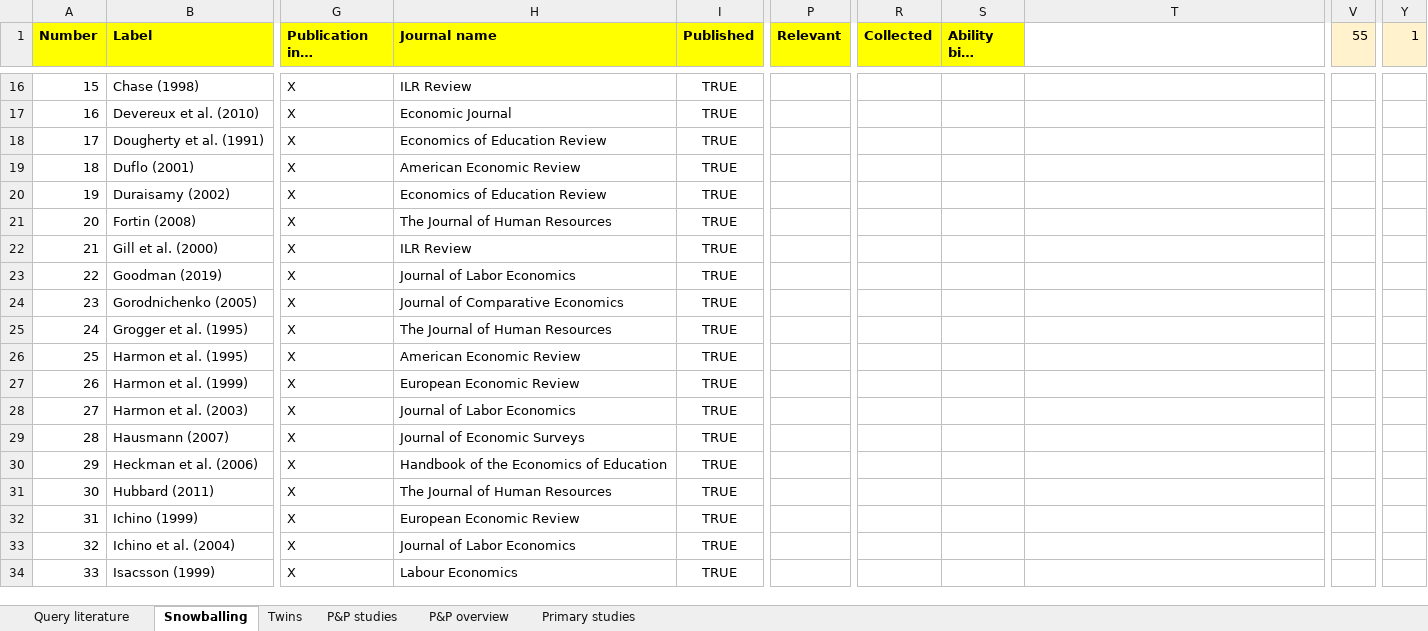
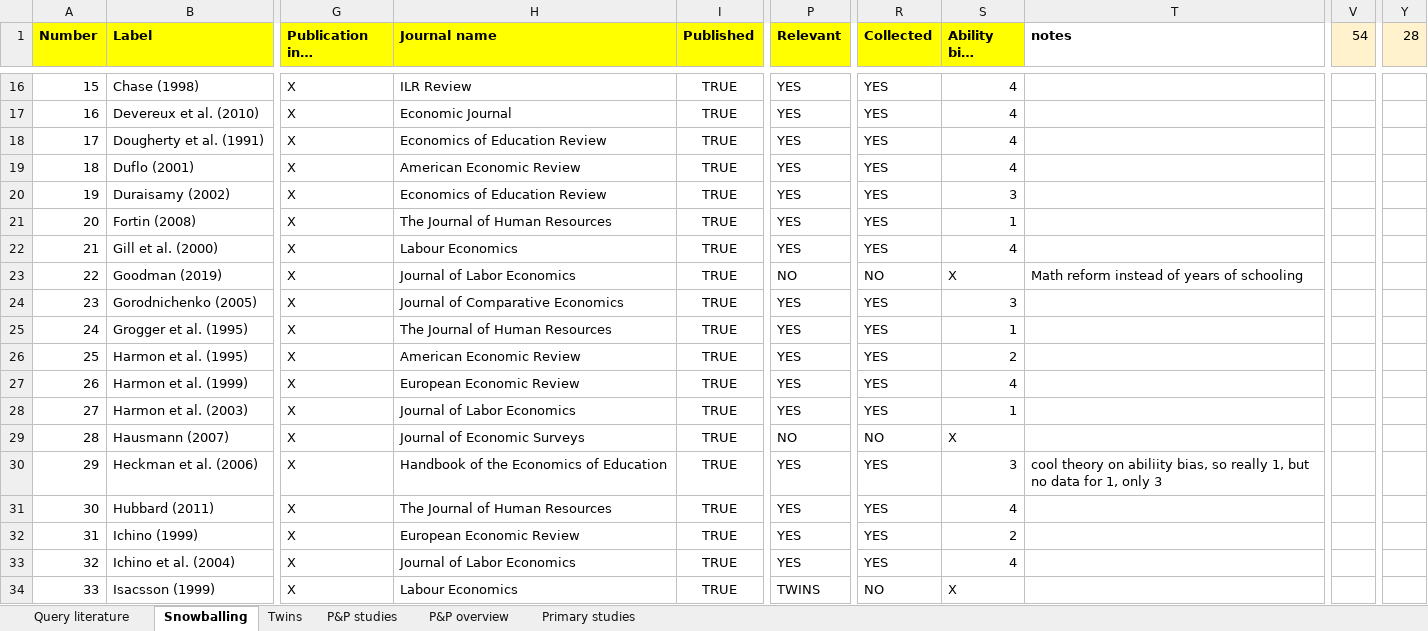
Before and after one commit to PetrCala/Diploma-Thesis, an Excel workbook: Data/Snowballing/snowballing_Literature.xlsx, sheet Snowballing, drawn as a sheet; only a part is shown, gaps mark what is left out; long unchanged cells end in …; values as stored, in another font and other column widths than the file's, no borders; conditional formats not drawn; the diff covers the shown part only; the diff names each change by its address in the sheet, - before the commit and + after, or states it on an @@ line.

Commit message:
Added more data to the snowballing data frame - 1600 obs / 102 studies

```diff
--- a/Data/Snowballing/snowballing_Literature.xlsx (sheet Snowballing)
+++ b/Data/Snowballing/snowballing_Literature.xlsx (sheet Snowballing)
-T1: (empty)
+T1: notes
-V1: 55
+V1: 54
-Y1: 1
+Y1: 28
-P16:P22 (Relevant): (empty)
+P16:P22 (Relevant): YES
-R16:R22 (Collected): (empty)
+R16:R22 (Collected): YES
-S16:S19 (Ability bias group): (empty)
+S16:S19 (Ability bias group): 4
-S20 (Ability bias group): (empty)
+S20 (Ability bias group): 3
-S21 (Ability bias group): (empty)
+S21 (Ability bias group): 1
-H22 (Journal name): ILR Review
+H22 (Journal name): Labour Economics
-S22 (Ability bias group): (empty)
+S22 (Ability bias group): 4
-P23 (Relevant): (empty)
+P23 (Relevant): NO
-R23 (Collected): (empty)
+R23 (Collected): NO
-S23 (Ability bias group): (empty)
+S23 (Ability bias group): X
-T23 (notes): (empty)
+T23 (notes): Math reform instead of years of schooling
-P24:P28 (Relevant): (empty)
+P24:P28 (Relevant): YES
-R24:R28 (Collected): (empty)
+R24:R28 (Collected): YES
-S24 (Ability bias group): (empty)
+S24 (Ability bias group): 3
-S25 (Ability bias group): (empty)
+S25 (Ability bias group): 1
-S26 (Ability bias group): (empty)
+S26 (Ability bias group): 2
-S27 (Ability bias group): (empty)
+S27 (Ability bias group): 4
-S28 (Ability bias group): (empty)
+S28 (Ability bias group): 1
-P29 (Relevant): (empty)
+P29 (Relevant): NO
-R29 (Collected): (empty)
+R29 (Collected): NO
-S29 (Ability bias group): (empty)
+S29 (Ability bias group): X
-P30:P33 (Relevant): (empty)
+P30:P33 (Relevant): YES
-R30:R33 (Collected): (empty)
+R30:R33 (Collected): YES
-S30 (Ability bias group): (empty)
+S30 (Ability bias group): 3
-T30 (notes): (empty)
+T30 (notes): cool theory on abiliity bias, so really 1, but no data for 1, only 3
-S31 (Ability bias group): (empty)
+S31 (Ability bias group): 4
-S32 (Ability bias group): (empty)
+S32 (Ability bias group): 2
-S33 (Ability bias group): (empty)
+S33 (Ability bias group): 4
-P34 (Relevant): (empty)
+P34 (Relevant): TWINS
-R34 (Collected): (empty)
+R34 (Collected): NO
-S34 (Ability bias group): (empty)
+S34 (Ability bias group): X
```
Also changed, not shown: 52 edited cells elsewhere in this sheet, sheet Twins, sheet Query literature, 1 other file.
